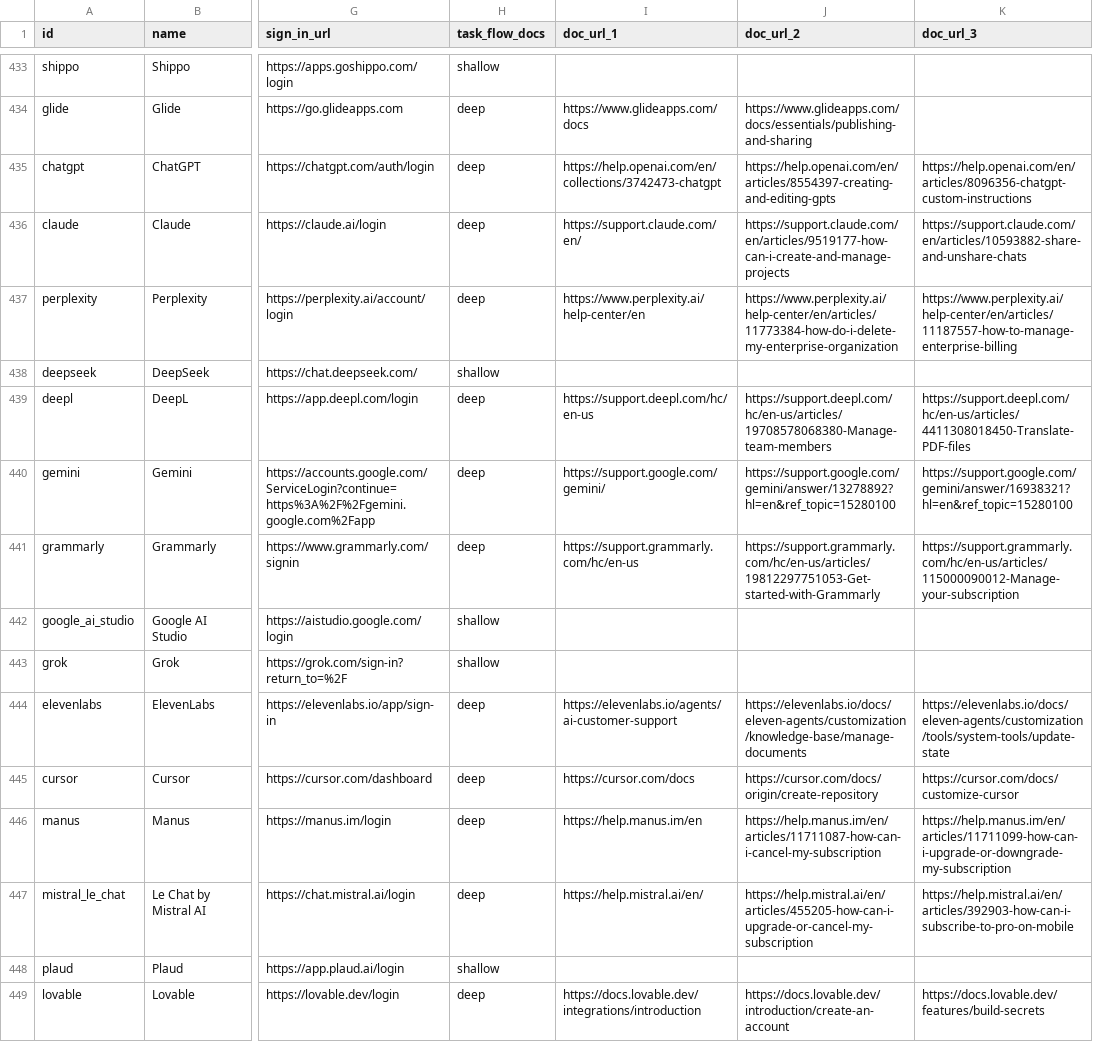
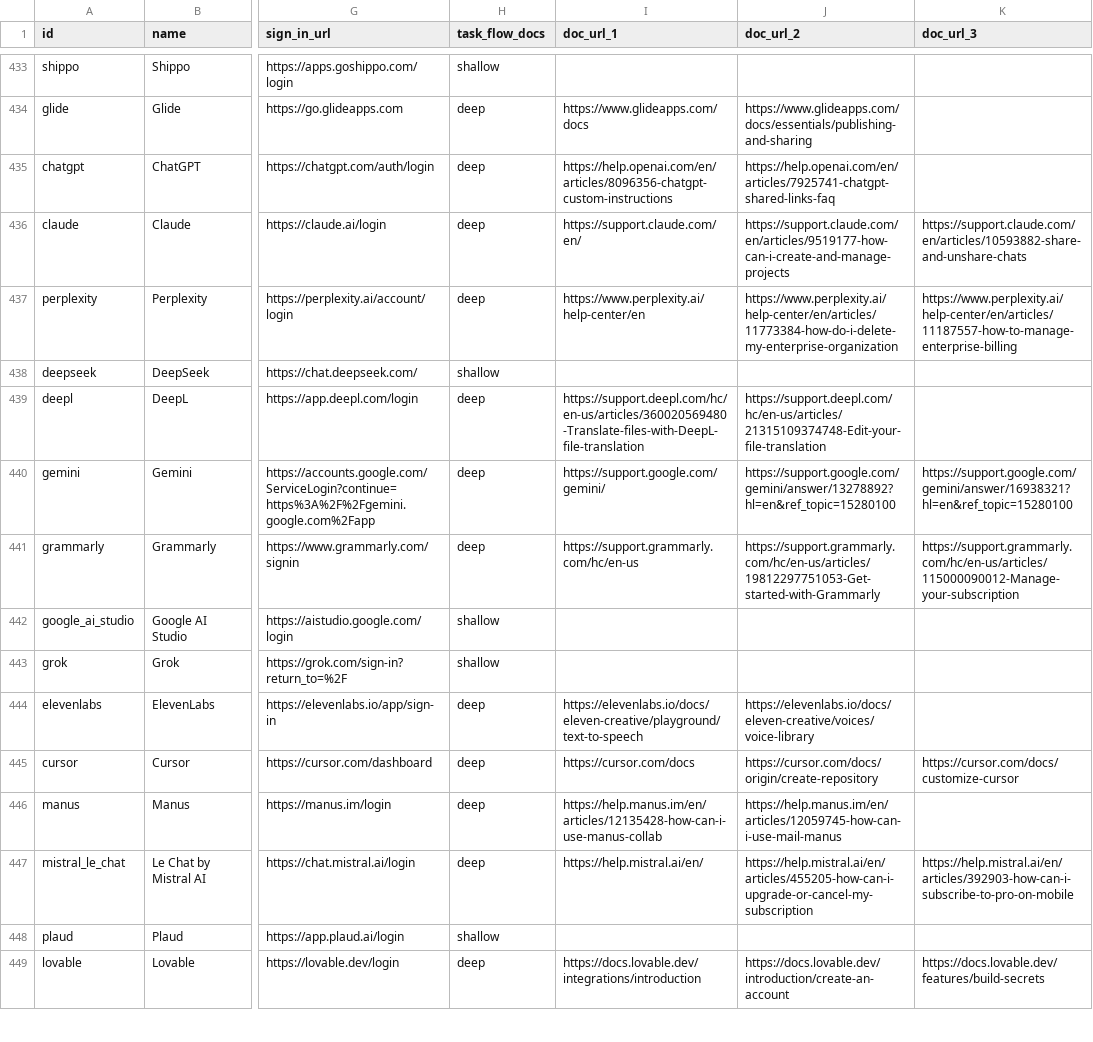
Before and after one commit to sauranshbhavya/macos-agent, a TSV file: docs/sonny-skill-sites.tsv, drawn as a sheet; only a part is shown, gaps mark what is left out; the diff covers the shown part only; the diff names each change by its address in the sheet, - before the commit and + after, or states it on an @@ line.

Commit message:
feat(skills): SONNY-505 eight AI-assistant packs carry cited task flows
ChatGPT, DeepL, Manus, ElevenLabs, Base44, v0, Bolt and Chatbase become deep packs with 21 flows between them, each flow's steps taken from a public page opened and read in a real browser in this session through the Claude in Chrome extension, in the founders' clean profile with no sign-ins: nothing was signed into, created, accepted, downloaded or typed into a form, and no help-centre search box was used because using one means typing. No flow moves money, none names a credential, every start page is on the pack's own domain and every trigger is left exactly as it was. The catalogue changes 22 doc_url cells across these eight rows and nothing else — each row's cells are that pack's citation sources in the order its flows use them — proved cell by cell against 3bf70677 with a control that fires on an out-of-fence row and an out-of-fence column. The remaining fourteen sites in this group stay shallow and are named on the ticket.

```diff
--- a/docs/sonny-skill-sites.tsv
+++ b/docs/sonny-skill-sites.tsv
-I435 (doc_url_1): https://help.openai.com/en/collections/3742473-chatgpt
+I435 (doc_url_1): https://help.openai.com/en/articles/8096356-chatgpt-custom-instructions
-J435 (doc_url_2): https://help.openai.com/en/articles/8554397-creating-and-editing-gpts
+J435 (doc_url_2): https://help.openai.com/en/articles/7925741-chatgpt-shared-links-faq
-K435 (doc_url_3): https://help.openai.com/en/articles/8096356-chatgpt-custom-instructions
+K435 (doc_url_3): (empty)
-I439 (doc_url_1): https://support.deepl.com/hc/en-us
+I439 (doc_url_1): https://support.deepl.com/hc/en-us/articles/360020569480-Translate-files-with-DeepL-file-translation
-J439 (doc_url_2): https://support.deepl.com/hc/en-us/articles/19708578068380-Manage-team-members
+J439 (doc_url_2): https://support.deepl.com/hc/en-us/articles/21315109374748-Edit-your-file-translation
-K439 (doc_url_3): https://support.deepl.com/hc/en-us/articles/4411308018450-Translate-PDF-files
+K439 (doc_url_3): (empty)
-I444 (doc_url_1): https://elevenlabs.io/agents/ai-customer-support
+I444 (doc_url_1): https://elevenlabs.io/docs/eleven-creative/playground/text-to-speech
-J444 (doc_url_2): https://elevenlabs.io/docs/eleven-agents/customization/knowledge-base/manage-documents
+J444 (doc_url_2): https://elevenlabs.io/docs/eleven-creative/voices/voice-library
-K444 (doc_url_3): https://elevenlabs.io/docs/eleven-agents/customization/tools/system-tools/update-state
+K444 (doc_url_3): (empty)
-I446 (doc_url_1): https://help.manus.im/en
+I446 (doc_url_1): https://help.manus.im/en/articles/12135428-how-can-i-use-manus-collab
-J446 (doc_url_2): https://help.manus.im/en/articles/11711087-how-can-i-cancel-my-subscription
+J446 (doc_url_2): https://help.manus.im/en/articles/12059745-how-can-i-use-mail-manus
-K446 (doc_url_3): https://help.manus.im/en/articles/11711099-how-can-i-upgrade-or-downgrade-my-subscription
+K446 (doc_url_3): (empty)
```
Also changed, not shown: 10 edited cells elsewhere in this file, 8 other files.
